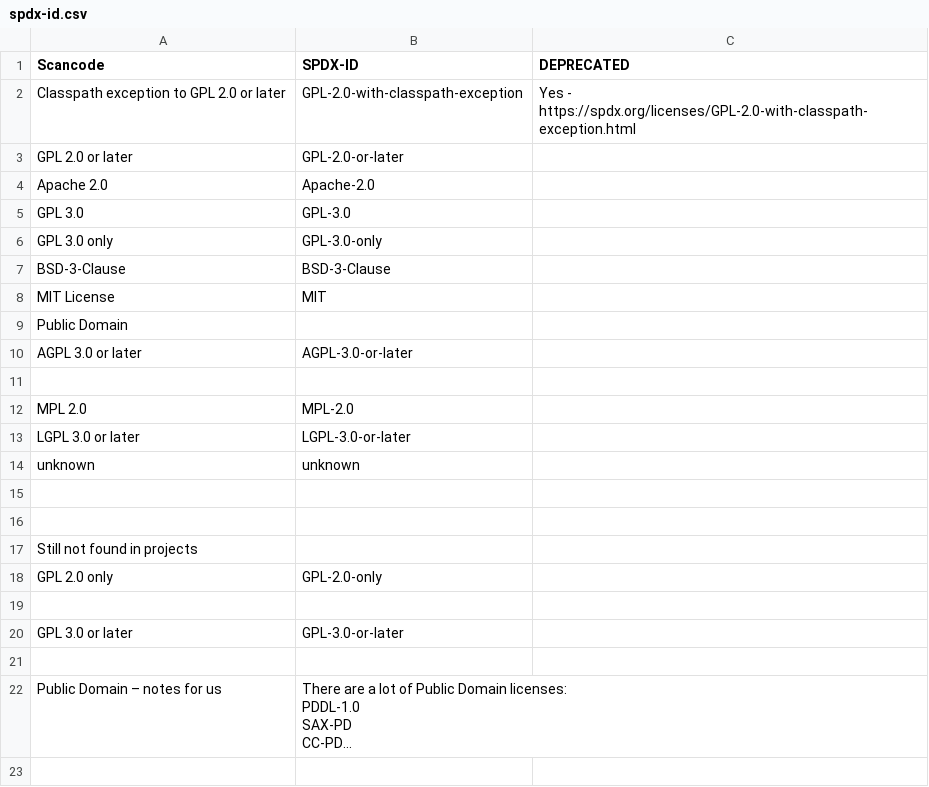
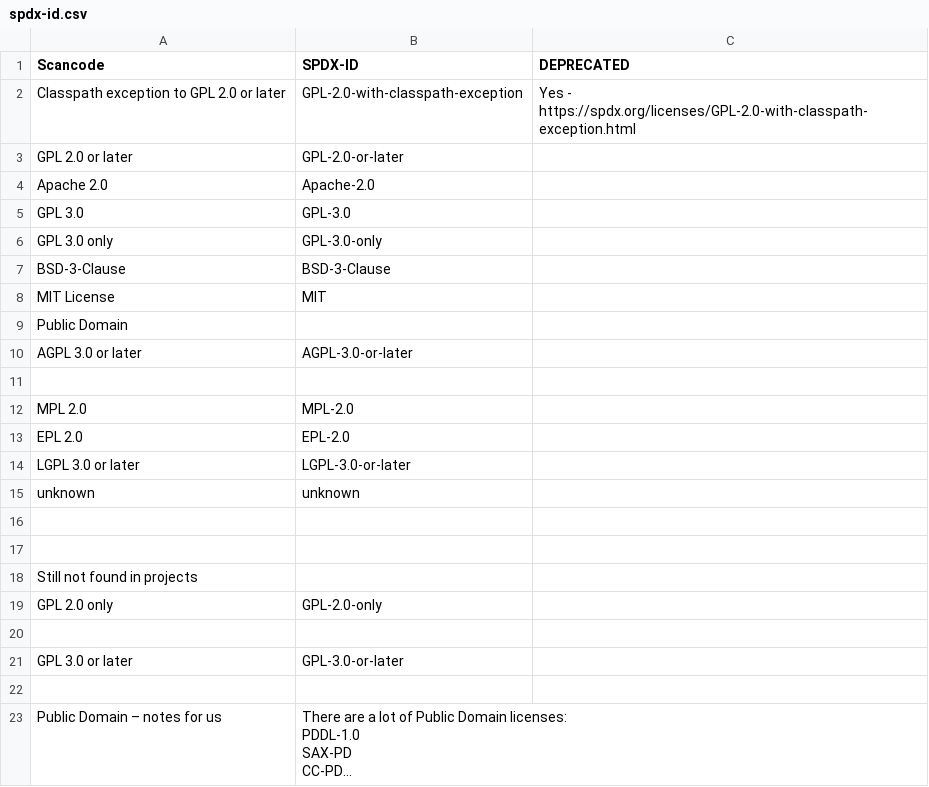
Before and after one commit to endocode/LCV-CM, a CSV file: csv/spdx-id.csv, drawn as a sheet; long unchanged cells end in ….

```diff
--- a/csv/spdx-id.csv
+++ b/csv/spdx-id.csv
@@ -12,2 +12,3 @@ AGPL 3.0 or later,AGPL-3.0-or-later,
 MPL 2.0,MPL-2.0,
+EPL 2.0,EPL-2.0,	
 LGPL 3.0 or later,LGPL-3.0-or-later,
```
Also changed, not shown: csv/Mirko_compatibility_list.csv, 12 other files.
